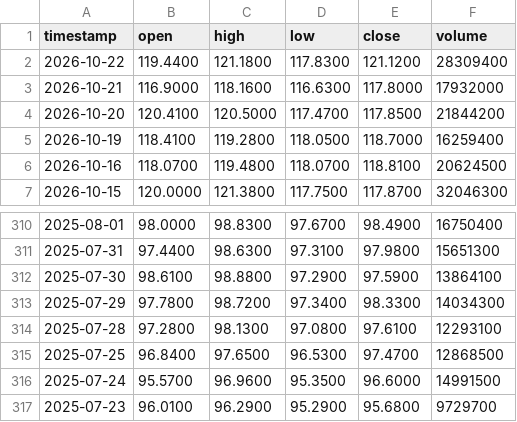
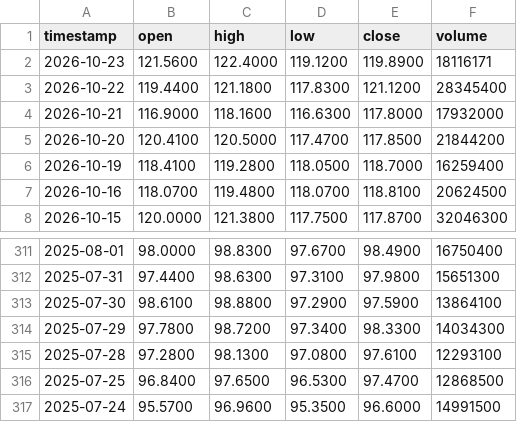
Before and after one commit to gab00/lehrgeld-kurse, a CSV file: data/WMT.csv, drawn as a sheet; only a part is shown, gaps mark what is left out.

```diff
--- a/data/WMT.csv
+++ b/data/WMT.csv
@@ -1,3 +1,4 @@
 timestamp,open,high,low,close,volume
-2026-10-22,119.4400,121.1800,117.8300,121.1200,28309400
+2026-10-23,121.5600,122.4000,119.1200,119.8900,18116171
+2026-10-22,119.4400,121.1800,117.8300,121.1200,28345400
 2026-10-21,116.9000,118.1600,116.6300,117.8000,17932000
@@ -316,2 +317 @@ timestamp,open,high,low,close,volume
 2025-07-24,95.5700,96.9600,95.3500,96.6000,14991500
-2025-07-23,96.0100,96.2900,95.2900,95.6800,9729700
```
Also changed, not shown: data/COST.csv, data/CSCO.csv, 28 other files.
